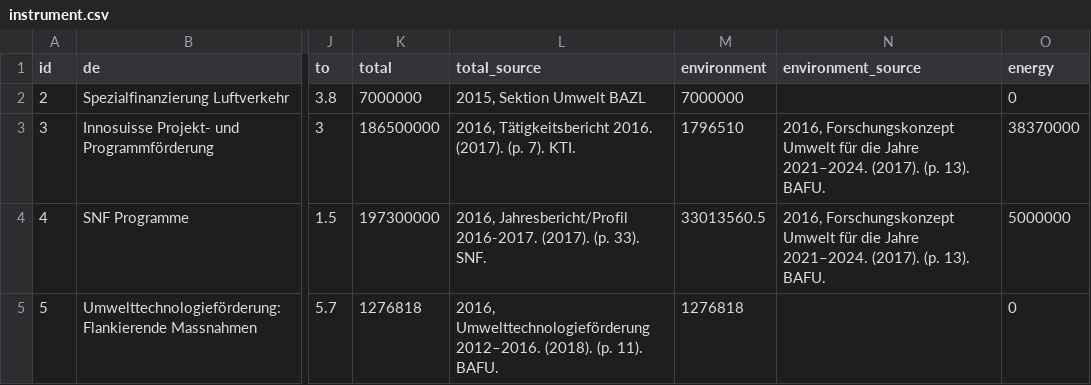
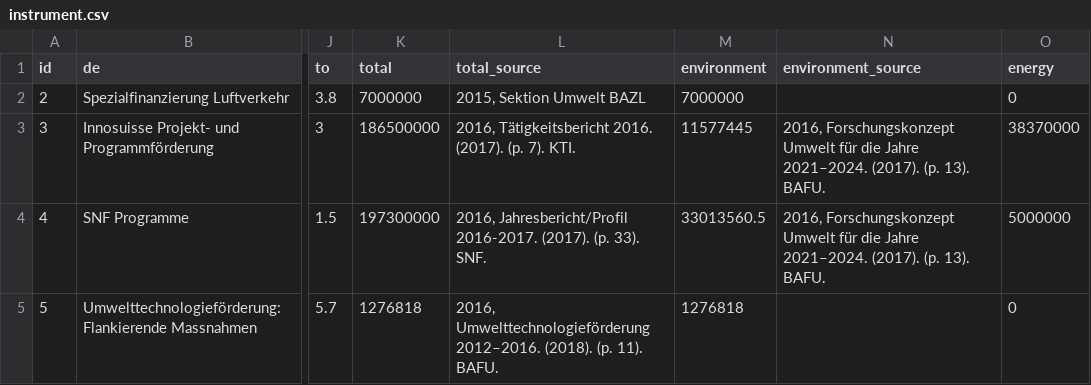
Before and after one commit to thomome/innovation-landscape, a CSV file: public/data/instrument.csv, drawn as a sheet; only a part is shown, gaps mark what is left out; the diff names each change by its address in the sheet, - before the commit and + after, or states it on an @@ line.

Commit message:
data update

```diff
--- a/public/data/instrument.csv
+++ b/public/data/instrument.csv
-M3 (environment): 1796510
+M3 (environment): 11577445
```
